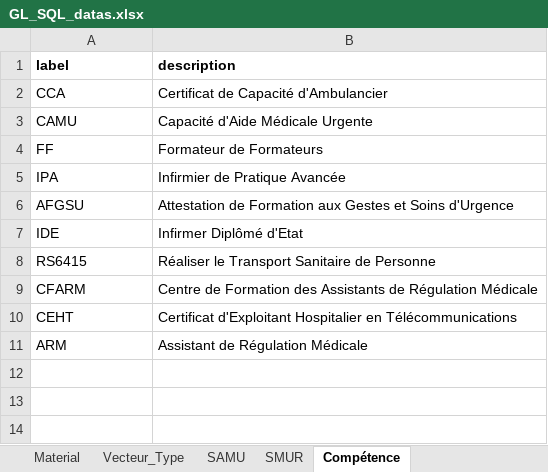
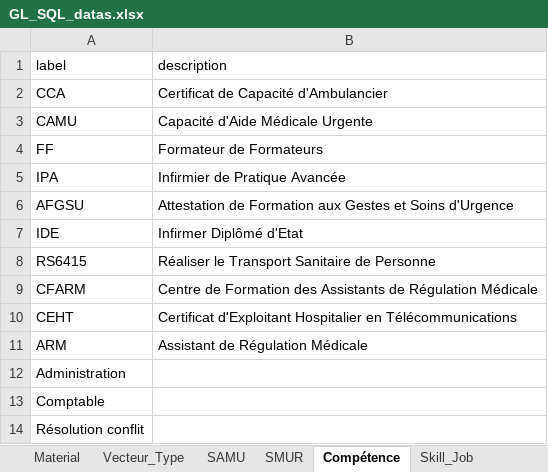
Before and after one commit to LiB0o/creation_sql_Resictecc, an Excel workbook: assets/GL_SQL_datas.xlsx, sheet Compétence, drawn as a sheet; values as stored, in another font and other column widths than the file's, no borders; the diff names each change by its address in the sheet, - before the commit and + after, or states it on an @@ line.

```diff
--- a/assets/GL_SQL_datas.xlsx (sheet Compétence)
+++ b/assets/GL_SQL_datas.xlsx (sheet Compétence)
+sheet tab: Skill_Job
-A1:B1 bold: on
+A1:B1 bold: off
+row 12: Administration
+row 13: Comptable
+row 14: Résolution conflit
```
